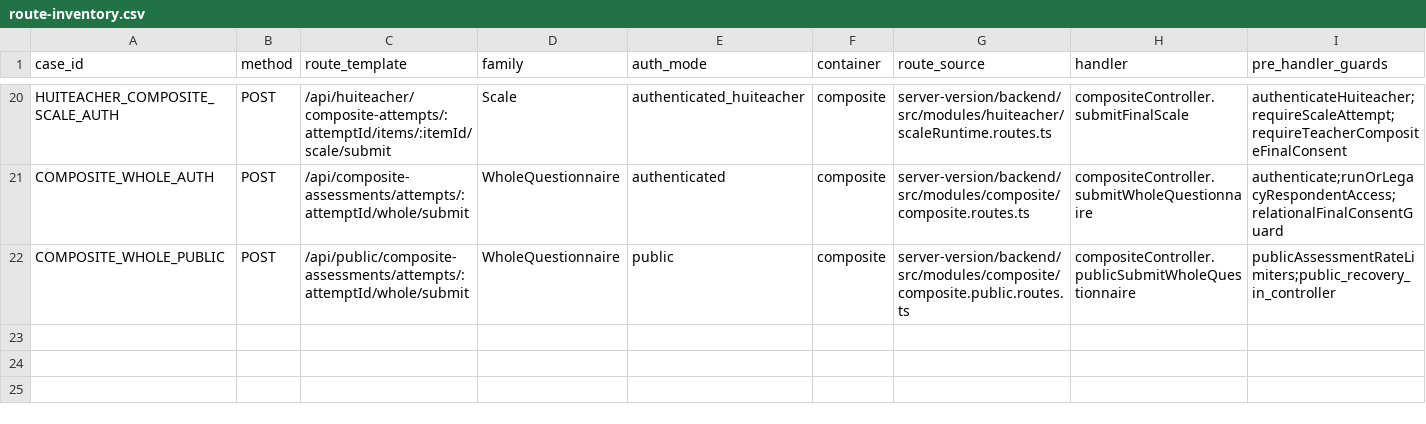
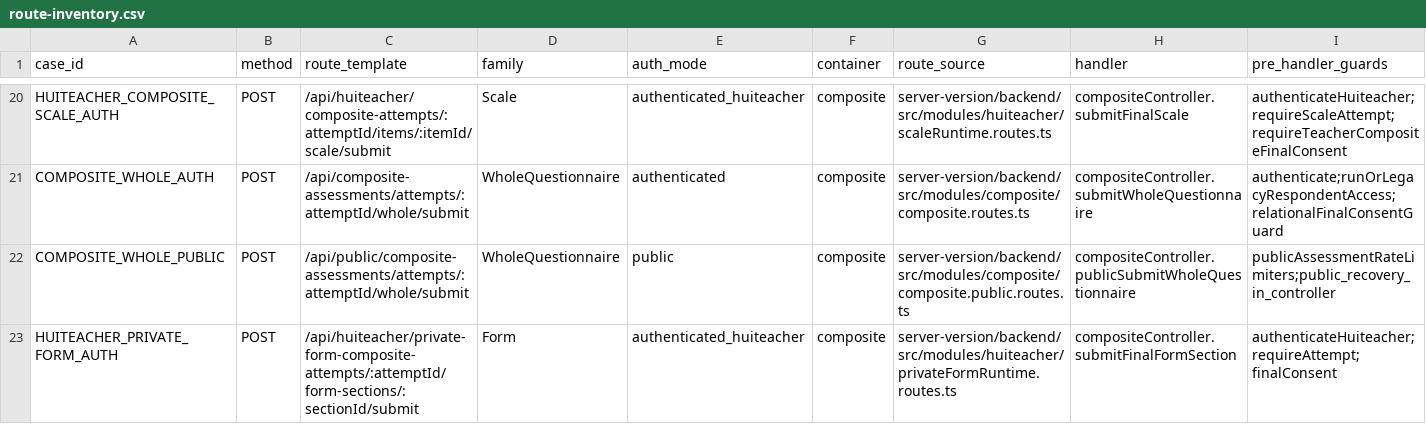
Before and after one commit to caohuibj/eduK12-new-version, a CSV file: docs/performance-optimization-v1/route-inventory.csv, drawn as a sheet; only a part is shown, gaps mark what is left out; rows hold the shown columns only; the diff names each change by its address in the sheet, - before the commit and + after, or states it on an @@ line.

```diff
--- a/docs/performance-optimization-v1/route-inventory.csv
+++ b/docs/performance-optimization-v1/route-inventory.csv
+row 23: HUITEACHER_PRIVATE_FORM_AUTH | POST | /api/huiteacher/private-form-composite-attempts/:attemptId/form-sections/:sectionId/submit | Form | authenticated_huiteacher | composite | server-version/backend/src/modules/huiteacher/privateFormRuntime.routes.ts | compositeController.submitFinalFormSection | authenticateHuiteacher;requireAttempt;finalConsent
```
Also changed, not shown: 50 other files.
